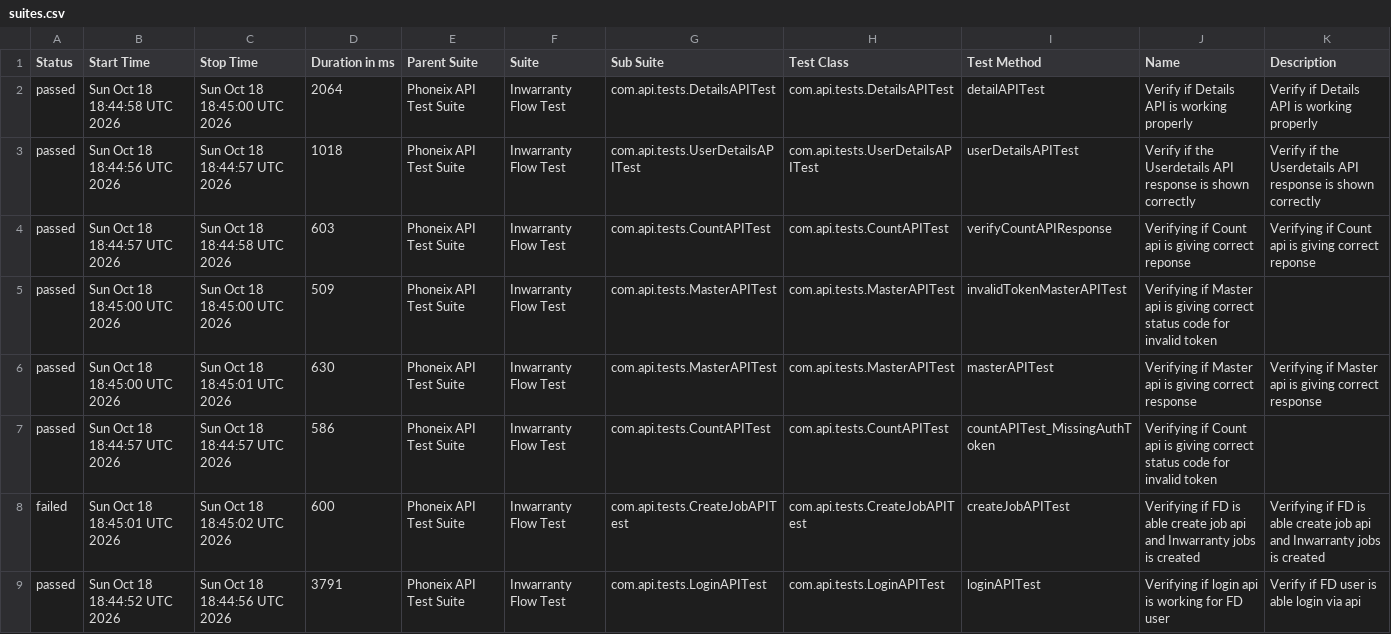
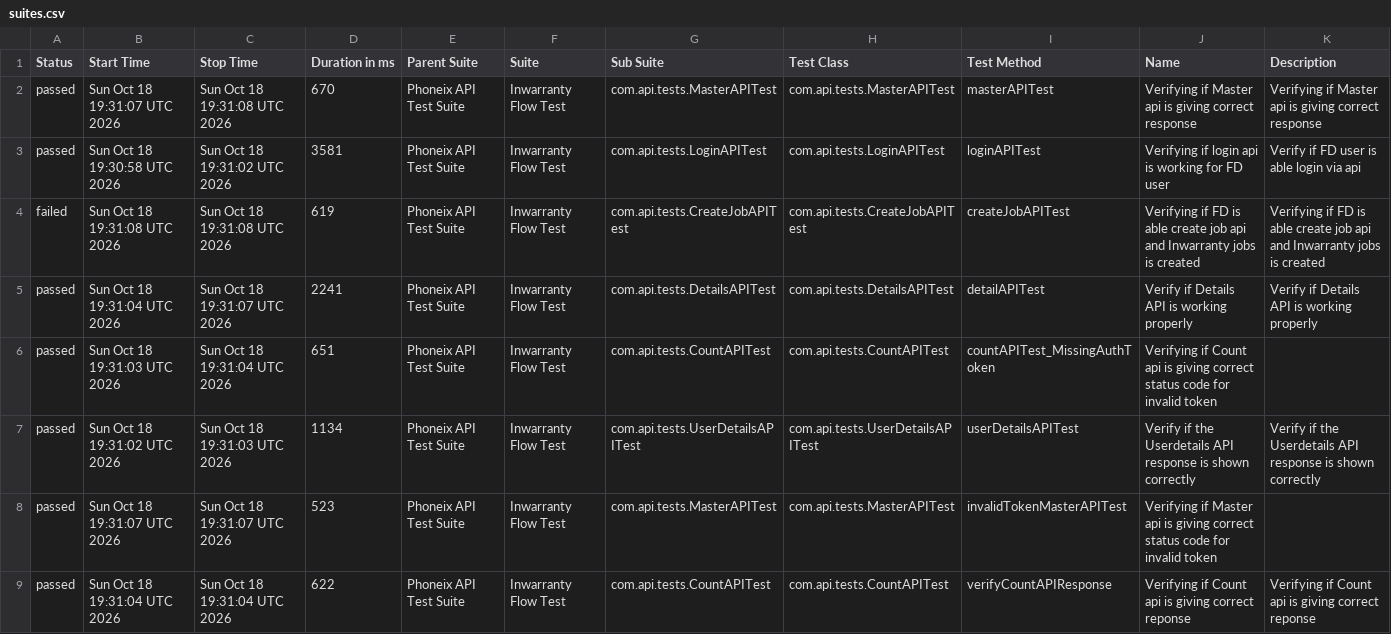
Before and after one commit to syed-sabir75/PhonexTestAutomationFramework, a CSV file: data/suites.csv, drawn as a sheet.

```diff
--- a/data/suites.csv
+++ b/data/suites.csv
@@ -1,9 +1,9 @@
 "Status","Start Time","Stop Time","Duration in ms","Parent Suite","Suite","Sub Suite","Test Class","Test Method","Name","Description"
-"passed","Sun Oct 18 18:44:58 UTC 2026","Sun Oct 18 18:45:00 UTC 2026","2064","Phoneix API Test Suite","Inwarranty Flow Test","com.api.tests.DetailsAPITest","com.api.tests.DetailsAPITest","detailAPITest","Verify if Details API is working properly","Verify if Details API is working properly"
-"passed","Sun Oct 18 18:44:56 UTC 2026","Sun Oct 18 18:44:57 UTC 2026","1018","Phoneix API Test Suite","Inwarranty Flow Test","com.api.tests.UserDetailsAPITest","com.api.tests.UserDetailsAPITest","userDetailsAPITest","Verify if the Userdetails API response is shown correctly","Verify if the Userdetails API response is shown correctly"
-"passed","Sun Oct 18 18:44:57 UTC 2026","Sun Oct 18 18:44:58 UTC 2026","603","Phoneix API Test Suite","Inwarranty Flow Test","com.api.tests.CountAPITest","com.api.tests.CountAPITest","verifyCountAPIResponse","Verifying if Count api is giving correct reponse","Verifying if Count api is giving correct reponse"
-"passed","Sun Oct 18 18:45:00 UTC 2026","Sun Oct 18 18:45:00 UTC 2026","509","Phoneix API Test Suite","Inwarranty Flow Test","com.api.tests.MasterAPITest","com.api.tests.MasterAPITest","invalidTokenMasterAPITest","Verifying if Master api is giving correct status code for invalid token",""
-"passed","Sun Oct 18 18:45:00 UTC 2026","Sun Oct 18 18:45:01 UTC 2026","630","Phoneix API Test Suite","Inwarranty Flow Test","com.api.tests.MasterAPITest","com.api.tests.MasterAPITest","masterAPITest","Verifying if Master api is giving correct response","Verifying if Master api is giving correct response"
-"passed","Sun Oct 18 18:44:57 UTC 2026","Sun Oct 18 18:44:57 UTC 2026","586","Phoneix API Test Suite","Inwarranty Flow Test","com.api.tests.CountAPITest","com.api.tests.CountAPITest","countAPITest_MissingAuthToken","Verifying if Count api is giving correct status code for invalid token",""
-"failed","Sun Oct 18 18:45:01 UTC 2026","Sun Oct 18 18:45:02 UTC 2026","600","Phoneix API Test Suite","Inwarranty Flow Test","com.api.tests.CreateJobAPITest","com.api.tests.CreateJobAPITest","createJobAPITest","Verifying if FD is able create job api and Inwarranty jobs is created","Verifying if FD is able create job api and Inwarranty jobs is created"
-"passed","Sun Oct 18 18:44:52 UTC 2026","Sun Oct 18 18:44:56 UTC 2026","3791","Phoneix API Test Suite","Inwarranty Flow Test","com.api.tests.LoginAPITest","com.api.tests.LoginAPITest","loginAPITest","Verifying if login api is working for FD user","Verify if FD user is able login via api"
+"passed","Sun Oct 18 19:31:07 UTC 2026","Sun Oct 18 19:31:08 UTC 2026","670","Phoneix API Test Suite","Inwarranty Flow Test","com.api.tests.MasterAPITest","com.api.tests.MasterAPITest","masterAPITest","Verifying if Master api is giving correct response","Verifying if Master api is giving correct response"
+"passed","Sun Oct 18 19:30:58 UTC 2026","Sun Oct 18 19:31:02 UTC 2026","3581","Phoneix API Test Suite","Inwarranty Flow Test","com.api.tests.LoginAPITest","com.api.tests.LoginAPITest","loginAPITest","Verifying if login api is working for FD user","Verify if FD user is able login via api"
+"failed","Sun Oct 18 19:31:08 UTC 2026","Sun Oct 18 19:31:08 UTC 2026","619","Phoneix API Test Suite","Inwarranty Flow Test","com.api.tests.CreateJobAPITest","com.api.tests.CreateJobAPITest","createJobAPITest","Verifying if FD is able create job api and Inwarranty jobs is created","Verifying if FD is able create job api and Inwarranty jobs is created"
+"passed","Sun Oct 18 19:31:04 UTC 2026","Sun Oct 18 19:31:07 UTC 2026","2241","Phoneix API Test Suite","Inwarranty Flow Test","com.api.tests.DetailsAPITest","com.api.tests.DetailsAPITest","detailAPITest","Verify if Details API is working properly","Verify if Details API is working properly"
+"passed","Sun Oct 18 19:31:03 UTC 2026","Sun Oct 18 19:31:04 UTC 2026","651","Phoneix API Test Suite","Inwarranty Flow Test","com.api.tests.CountAPITest","com.api.tests.CountAPITest","countAPITest_MissingAuthToken","Verifying if Count api is giving correct status code for invalid token",""
+"passed","Sun Oct 18 19:31:02 UTC 2026","Sun Oct 18 19:31:03 UTC 2026","1134","Phoneix API Test Suite","Inwarranty Flow Test","com.api.tests.UserDetailsAPITest","com.api.tests.UserDetailsAPITest","userDetailsAPITest","Verify if the Userdetails API response is shown correctly","Verify if the Userdetails API response is shown correctly"
+"passed","Sun Oct 18 19:31:07 UTC 2026","Sun Oct 18 19:31:07 UTC 2026","523","Phoneix API Test Suite","Inwarranty Flow Test","com.api.tests.MasterAPITest","com.api.tests.MasterAPITest","invalidTokenMasterAPITest","Verifying if Master api is giving correct status code for invalid token",""
+"passed","Sun Oct 18 19:31:04 UTC 2026","Sun Oct 18 19:31:04 UTC 2026","622","Phoneix API Test Suite","Inwarranty Flow Test","com.api.tests.CountAPITest","com.api.tests.CountAPITest","verifyCountAPIResponse","Verifying if Count api is giving correct reponse","Verifying if Count api is giving correct reponse"
```
Also changed, not shown: data/behaviors.csv, 50 other files.
